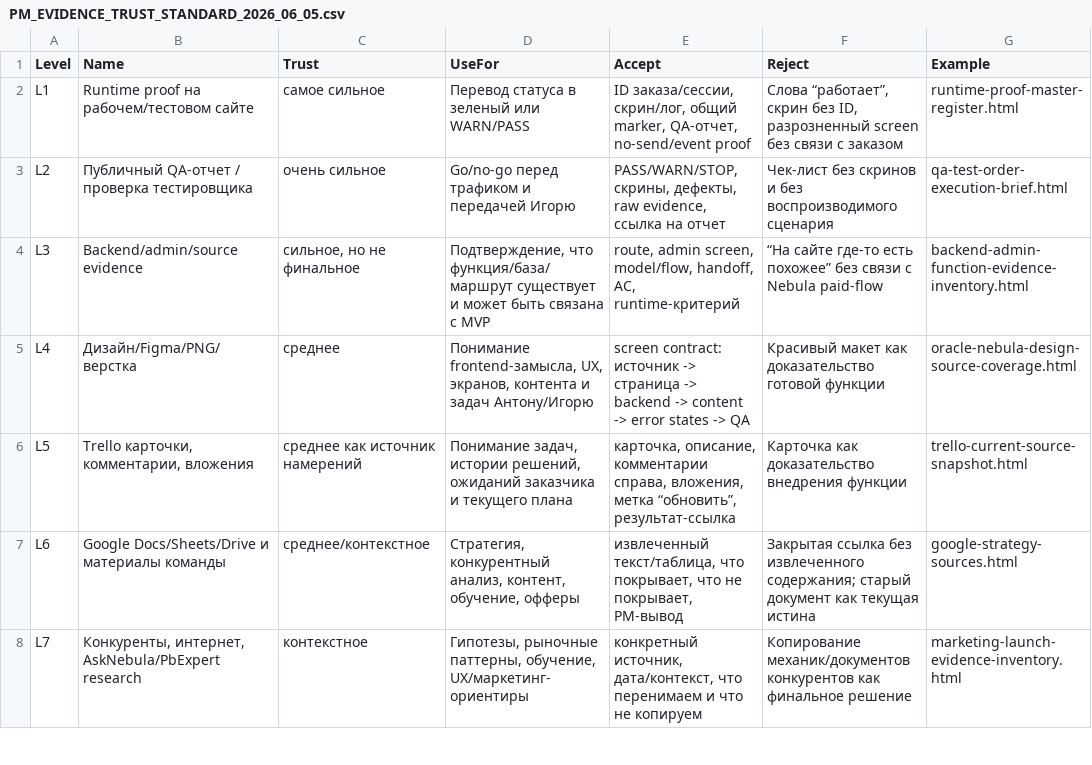
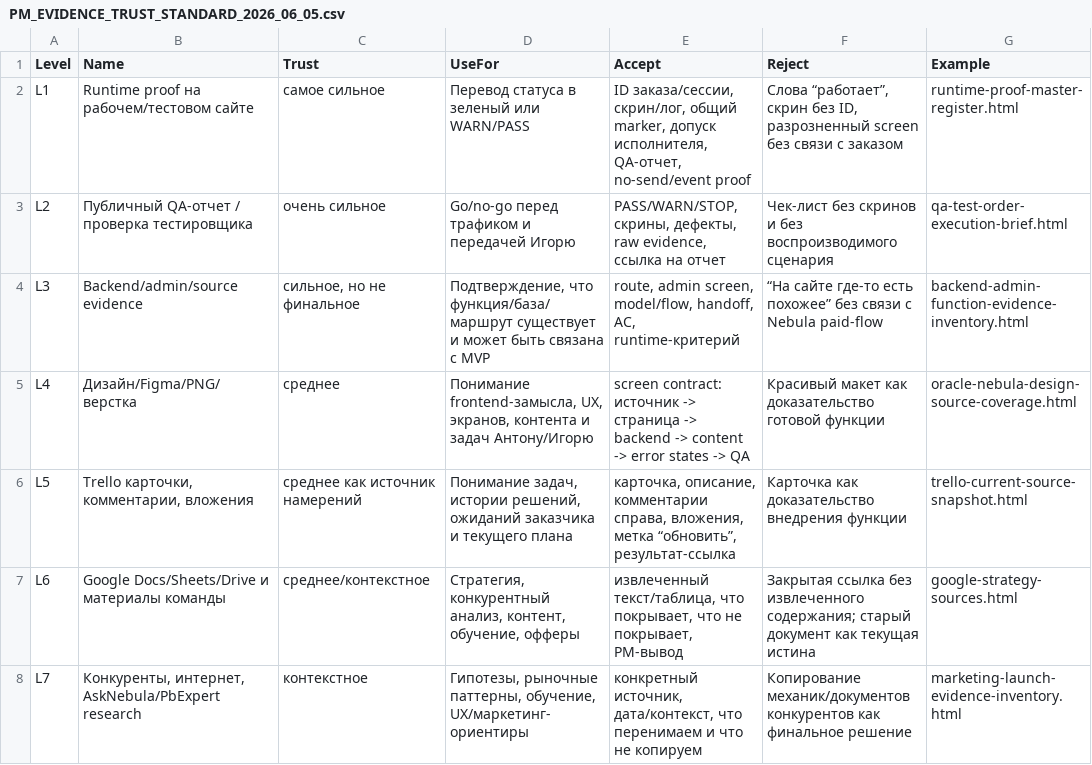
Before and after one commit to cutthreat/confideline, a CSV file: web/blue-panel/docs/artifacts/PM_EVIDENCE_TRUST_STANDARD_2026_06_05.csv, drawn as a sheet; only a part is shown.

```diff
--- a/web/blue-panel/docs/artifacts/PM_EVIDENCE_TRUST_STANDARD_2026_06_05.csv
+++ b/web/blue-panel/docs/artifacts/PM_EVIDENCE_TRUST_STANDARD_2026_06_05.csv
@@ -1,3 +1,3 @@
 "Level","Name","Trust","UseFor","Accept","Reject","Example"
-"L1","Runtime proof на рабочем/тестовом сайте","самое сильное","Перевод статуса в зеленый или WARN/PASS","ID заказа/сессии, скрин/лог, общий marker, QA-отчет, no-send/event proof","Слова “работает”, скрин без ID, разрозненный screen без связи с заказом","runtime-proof-master-register.html"
+"L1","Runtime proof на рабочем/тестовом сайте","самое сильное","Перевод статуса в зеленый или WARN/PASS","ID заказа/сессии, скрин/лог, общий marker, допуск исполнителя, QA-отчет, no-send/event proof","Слова “работает”, скрин без ID, разрозненный screen без связи с заказом","runtime-proof-master-register.html"
 "L2","Публичный QA-отчет / проверка тестировщика","очень сильное","Go/no-go перед трафиком и передачей Игорю","PASS/WARN/STOP, скрины, дефекты, raw evidence, ссылка на отчет","Чек-лист без скринов и без воспроизводимого сценария","qa-test-order-execution-brief.html"
```
Also changed, not shown: web/blue-panel/docs/artifacts/PM_SOURCE_COVERAGE_MAP_2026_06_05.csv, web/blue-panel/docs/artifacts/PM_SOURCE_GAP_CLOSURE_SUMMARY_2026_06_05.csv, 6 other files.
